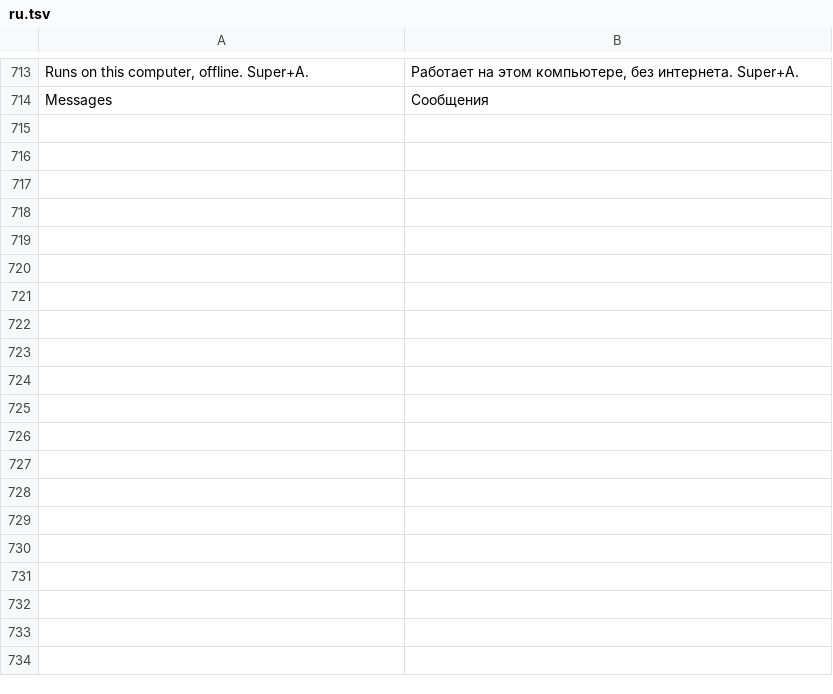
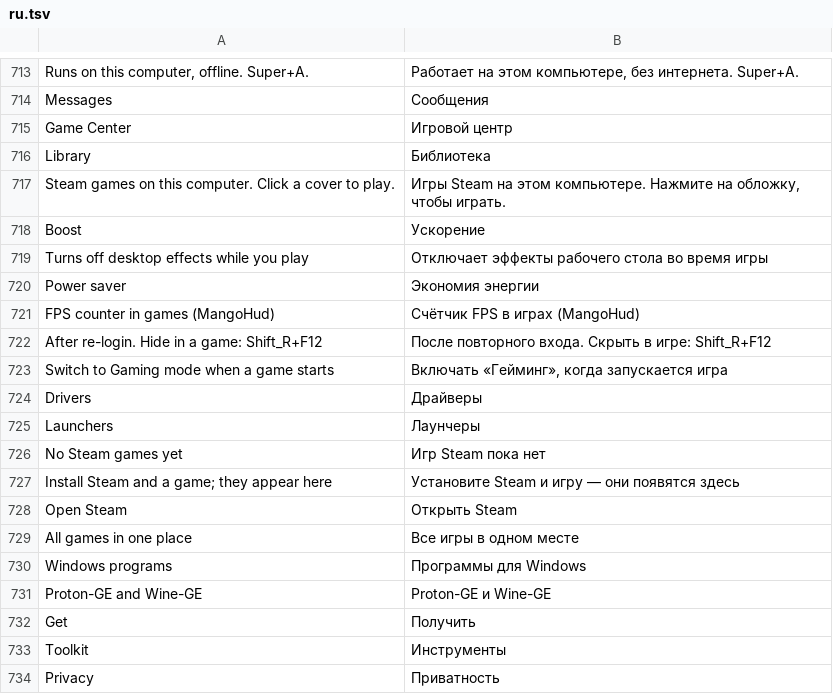
Before and after one commit to matvijaskiv-svg/NebulaOS, a TSV file: desktop/usr/share/nebulaos/i18n/ru.tsv, drawn as a sheet; only a part is shown, gaps mark what is left out; the diff covers the shown part only.

Commit message:
NebulaOS 0.7.7: New apps: Game Center, Toolkit and Server Panel; each mode styles the NebulaOS apps its own way

```diff
--- a/desktop/usr/share/nebulaos/i18n/ru.tsv
+++ b/desktop/usr/share/nebulaos/i18n/ru.tsv
@@ -714 +714,21 @@ Runs on this computer, offline. Super+A.	Работает на этом комп
 Messages	Сообщения
+Game Center	Игровой центр
+Library	Библиотека
+Steam games on this computer. Click a cover to play.	Игры Steam на этом компьютере. Нажмите на обложку, чтобы играть.
+Boost	Ускорение
+Turns off desktop effects while you play	Отключает эффекты рабочего стола во время игры
+Power saver	Экономия энергии
+FPS counter in games (MangoHud)	Счётчик FPS в играх (MangoHud)
+After re-login. Hide in a game: Shift_R+F12	После повторного входа. Скрыть в игре: Shift_R+F12
+Switch to Gaming mode when a game starts	Включать «Гейминг», когда запускается игра
+Drivers	Драйверы
+Launchers	Лаунчеры
+No Steam games yet	Игр Steam пока нет
+Install Steam and a game; they appear here	Установите Steam и игру — они появятся здесь
+Open Steam	Открыть Steam
+All games in one place	Все игры в одном месте
+Windows programs	Программы для Windows
+Proton-GE and Wine-GE	Proton-GE и Wine-GE
+Get	Получить
+Toolkit	Инструменты
+Privacy	Приватность
```
Also changed, not shown: 38 added rows and 2 edited cells elsewhere in this file, desktop/usr/share/nebulaos/i18n/it.tsv, desktop/usr/share/nebulaos/i18n/uk.tsv, 17 other files.
